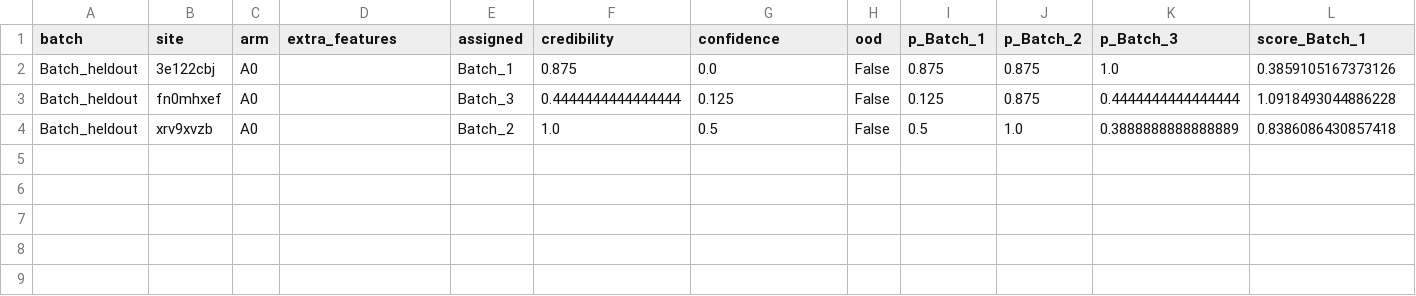
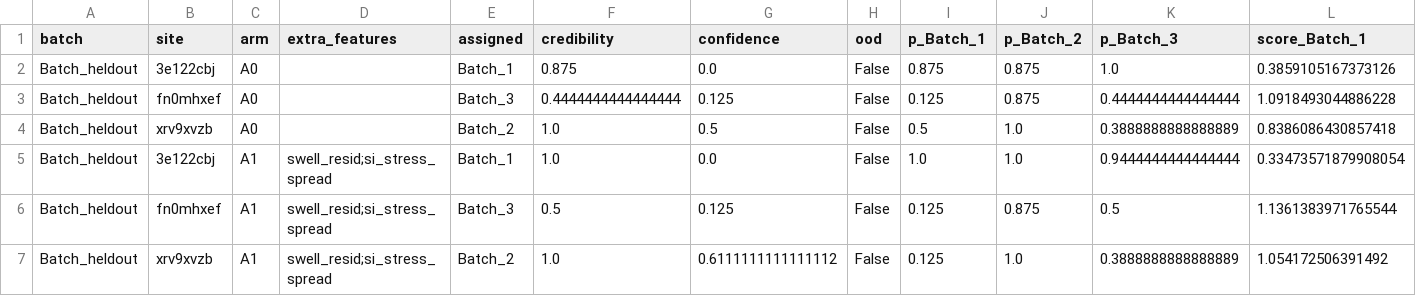
Before and after one commit to jkz22/PMDB, a CSV file: outputs/fem_fingerprint/main/heldout_predictions.csv, drawn as a sheet; only a part is shown; rows hold the shown columns only; the diff names each change by its address in the sheet, - before the commit and + after, or states it on an @@ line.

Commit message:
menu: register fem_a1 in selection.json; promote A1 as D21 main (LOO 24/31 p=0.001, held-out 0/3)

```diff
--- a/outputs/fem_fingerprint/main/heldout_predictions.csv
+++ b/outputs/fem_fingerprint/main/heldout_predictions.csv
+row 5: Batch_heldout | 3e122cbj | A1 | swell_resid;si_stress_spread | Batch_1 | 1.0 | 0.0 | False | 1.0 | 1.0 | 0.9444444444444444 | 0.33473571879908054
+row 6: Batch_heldout | fn0mhxef | A1 | swell_resid;si_stress_spread | Batch_3 | 0.5 | 0.125 | False | 0.125 | 0.875 | 0.5 | 1.1361383971765544
+row 7: Batch_heldout | xrv9xvzb | A1 | swell_resid;si_stress_spread | Batch_2 | 1.0 | 0.6111111111111112 | False | 0.125 | 1.0 | 0.3888888888888889 | 1.054172506391492
```
Also changed, not shown: outputs/fem_fingerprint/main/loo_predictions.csv, outputs/fem_fingerprint/main/metrics.csv, 4 other files.
